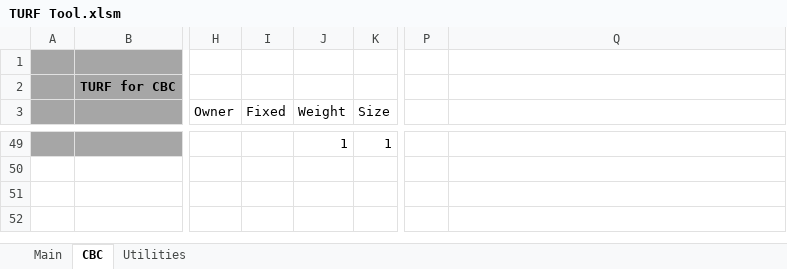
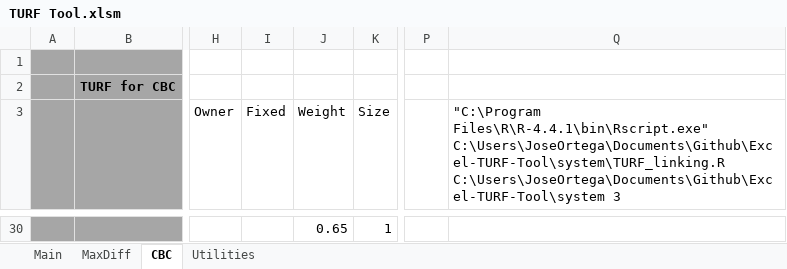
Before and after one commit to jOrtegaSKIM/Excel-TURF-Tool, an Excel workbook: TURF Tool.xlsm, sheet CBC, drawn as a sheet; only a part is shown, gaps mark what is left out; values as stored, in another font and other column widths than the file's, no borders; charts and pictures and conditional formats not drawn; addresses are those after the commit; the diff covers the shown part only; the diff names each change by its address in the sheet, - before the commit and + after, or states it on an @@ line.

```diff
--- a/TURF Tool.xlsm (sheet CBC)
+++ b/TURF Tool.xlsm (sheet CBC)
@@ sheet tab unhidden: MaxDiff @@
-Q3: (empty)
+Q3: "C:\Program Files\R\R-4.4.1\bin\Rscript.exe" C:\Users\JoseOrtega\Documents\Github\Excel-TURF-Tool\system\TURF_linking.R C:\Users\JoseOrtega\Documents\Github\Excel-TURF-Tool\system 3
-J30 (Weight): 1
+J30 (Weight): 0.65
```
Also changed, not shown: 26 added rows and 45 removed rows elsewhere in this sheet, sheet Utilities, sheet Main, charts or pictures, 1 other file.
